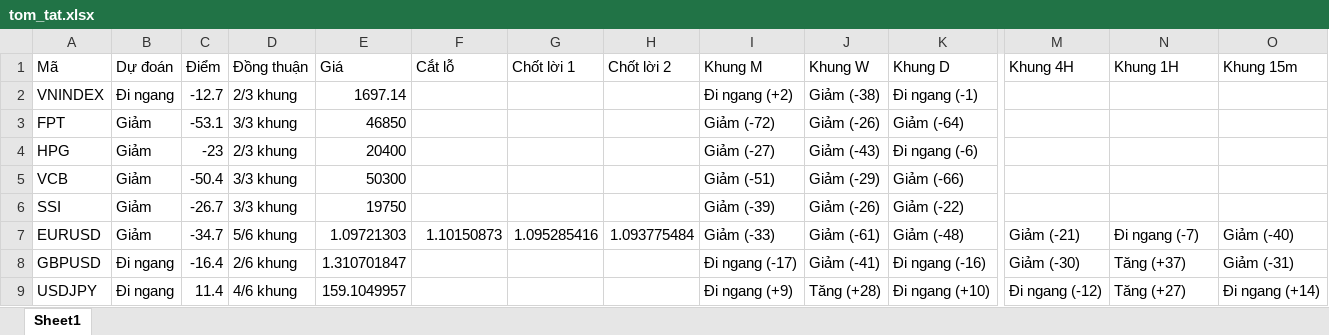
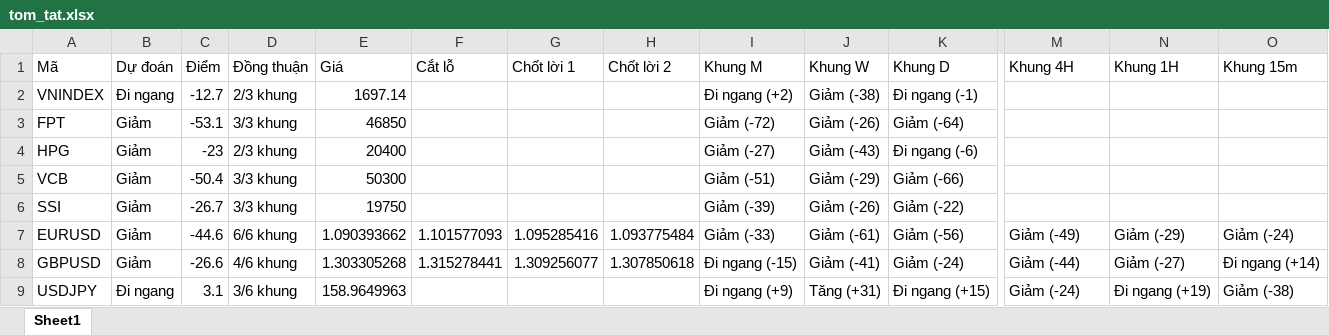
Before and after one commit to AIVIETNAM-AIO-Hoanganhpv/stockpredict, an Excel workbook: co_phieu/bao_cao/tom_tat.xlsx, sheet Sheet1, drawn as a sheet; only a part is shown, gaps mark what is left out; values as stored, in another font and other column widths than the file's, no borders; the diff covers the shown part only; the diff names each change by its address in the sheet, - before the commit and + after, or states it on an @@ line.

```diff
--- a/co_phieu/bao_cao/tom_tat.xlsx (sheet Sheet1)
+++ b/co_phieu/bao_cao/tom_tat.xlsx (sheet Sheet1)
-C7 (Điểm): -34.7
+C7 (Điểm): -44.6
-D7 (Đồng thuận): 5/6 khung
+D7 (Đồng thuận): 6/6 khung
-E7 (Giá): 1.09721303
+E7 (Giá): 1.090393662
-F7 (Cắt lỗ): 1.10150873
+F7 (Cắt lỗ): 1.101577093
-K7 (Khung D): Giảm (-48)
+K7 (Khung D): Giảm (-56)
-M7 (Khung 4H): Giảm (-21)
+M7 (Khung 4H): Giảm (-49)
-N7 (Khung 1H): Đi ngang (-7)
+N7 (Khung 1H): Giảm (-29)
-O7 (Khung 15m): Giảm (-40)
+O7 (Khung 15m): Giảm (-24)
-B8 (Dự đoán): Đi ngang
+B8 (Dự đoán): Giảm
-C8 (Điểm): -16.4
+C8 (Điểm): -26.6
-D8 (Đồng thuận): 2/6 khung
+D8 (Đồng thuận): 4/6 khung
-E8 (Giá): 1.310701847
+E8 (Giá): 1.303305268
-F8 (Cắt lỗ): (empty)
+F8 (Cắt lỗ): 1.315278441
-G8 (Chốt lời 1): (empty)
+G8 (Chốt lời 1): 1.309256077
-H8 (Chốt lời 2): (empty)
+H8 (Chốt lời 2): 1.307850618
-I8 (Khung M): Đi ngang (-17)
+I8 (Khung M): Đi ngang (-15)
-K8 (Khung D): Đi ngang (-16)
+K8 (Khung D): Giảm (-24)
-M8 (Khung 4H): Giảm (-30)
+M8 (Khung 4H): Giảm (-44)
-N8 (Khung 1H): Tăng (+37)
+N8 (Khung 1H): Giảm (-27)
-O8 (Khung 15m): Giảm (-31)
+O8 (Khung 15m): Đi ngang (+14)
-C9 (Điểm): 11.4
+C9 (Điểm): 3.1
-D9 (Đồng thuận): 4/6 khung
+D9 (Đồng thuận): 3/6 khung
-E9 (Giá): 159.1049957
+E9 (Giá): 158.9649963
-J9 (Khung W): Tăng (+28)
+J9 (Khung W): Tăng (+31)
-K9 (Khung D): Đi ngang (+10)
+K9 (Khung D): Đi ngang (+15)
-M9 (Khung 4H): Đi ngang (-12)
+M9 (Khung 4H): Giảm (-24)
-N9 (Khung 1H): Tăng (+27)
+N9 (Khung 1H): Đi ngang (+19)
-O9 (Khung 15m): Đi ngang (+14)
+O9 (Khung 15m): Giảm (-38)
```
Also changed, not shown: 17 edited cells elsewhere in this sheet, co_phieu/bao_cao/khuyen_nghi.xlsx, 16 other files.
